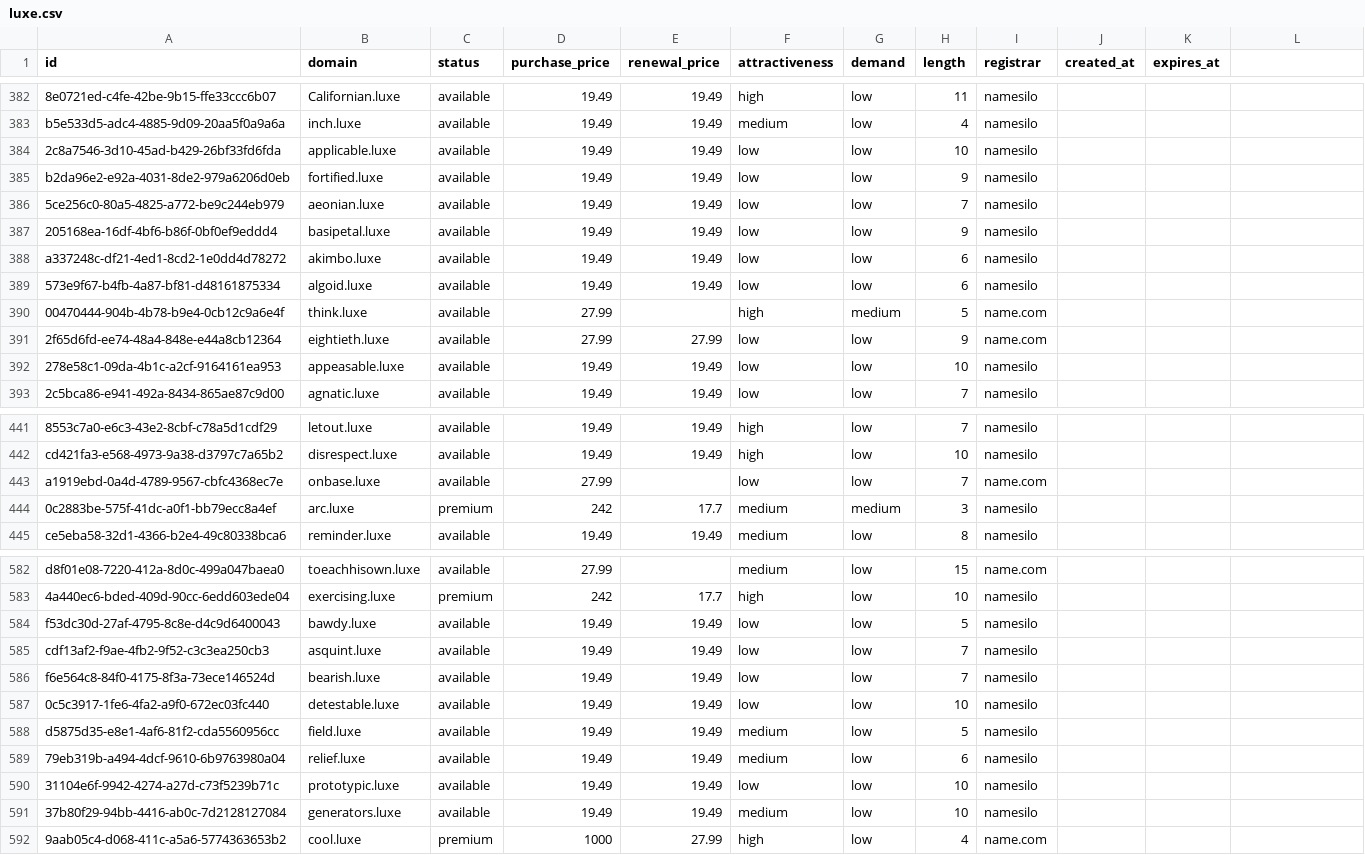
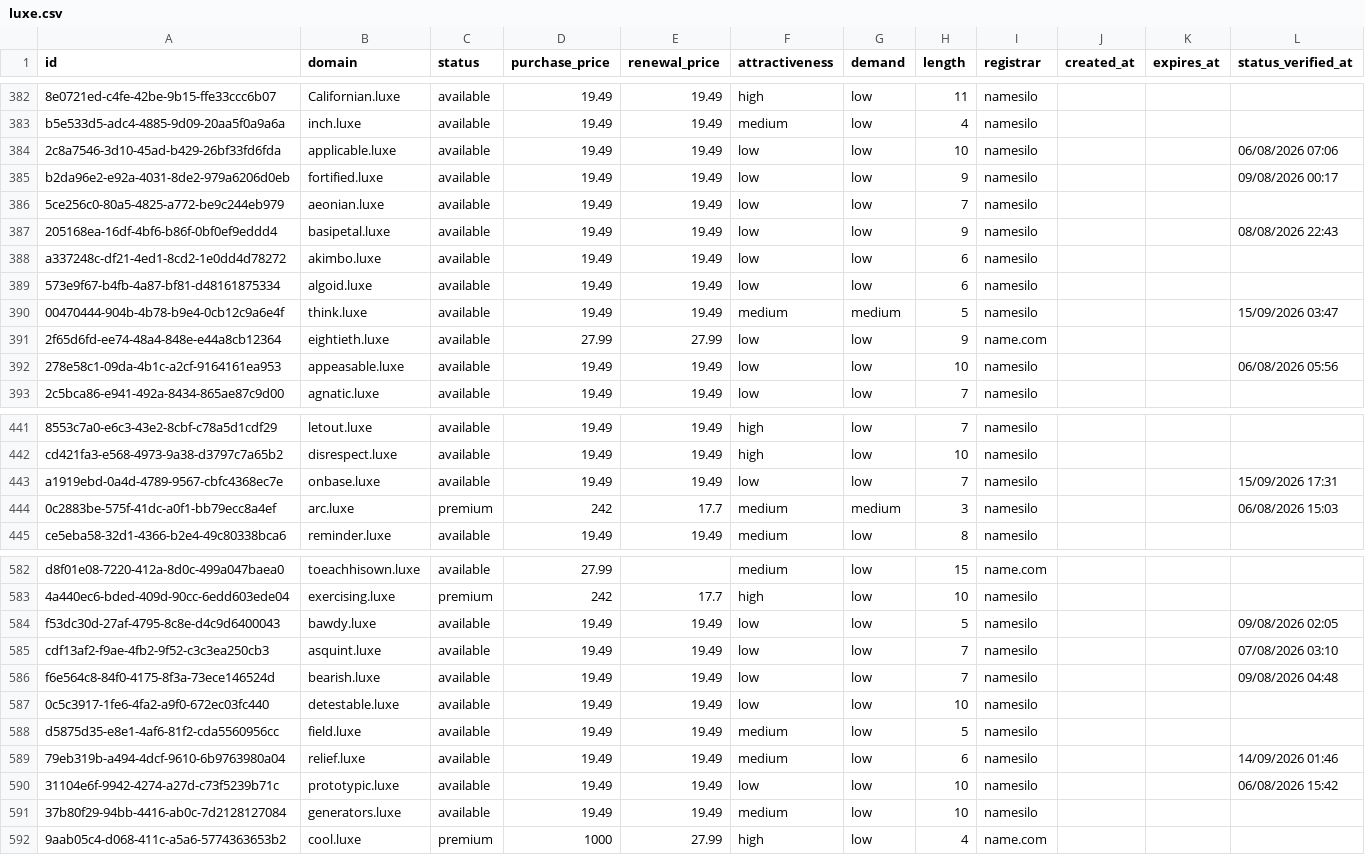
Before and after one commit to UniqueDomains/luxe-oneword-domains, a CSV file: luxe.csv, drawn as a sheet; only a part is shown, gaps mark what is left out; the diff covers the shown part only.

Commit message:
Domains update

```diff
--- a/luxe.csv
+++ b/luxe.csv
@@ -1 +1 @@
-id,domain,status,purchase_price,renewal_price,attractiveness,demand,length,registrar,created_at,expires_at
+id,domain,status,purchase_price,renewal_price,attractiveness,demand,length,registrar,created_at,expires_at,status_verified_at
@@ -384,2 +384,2 @@ b5e533d5-adc4-4885-9d09-20aa5f0a9a6a,inch.luxe,available,19.49,19.49,medium,low,
-2c8a7546-3d10-45ad-b429-26bf33fd6fda,applicable.luxe,available,19.49,19.49,low,low,10,namesilo,,
-b2da96e2-e92a-4031-8de2-979a6206d0eb,fortified.luxe,available,19.49,19.49,low,low,9,namesilo,,
+2c8a7546-3d10-45ad-b429-26bf33fd6fda,applicable.luxe,available,19.49,19.49,low,low,10,namesilo,,,06/08/2026 07:06
+b2da96e2-e92a-4031-8de2-979a6206d0eb,fortified.luxe,available,19.49,19.49,low,low,9,namesilo,,,09/08/2026 00:17
@@ -387 +387 @@ b2da96e2-e92a-4031-8de2-979a6206d0eb,fortified.luxe,available,19.49,19.49,low,lo
-205168ea-16df-4bf6-b86f-0bf0ef9eddd4,basipetal.luxe,available,19.49,19.49,low,low,9,namesilo,,
+205168ea-16df-4bf6-b86f-0bf0ef9eddd4,basipetal.luxe,available,19.49,19.49,low,low,9,namesilo,,,08/08/2026 22:43
@@ -390 +390 @@ a337248c-df21-4ed1-8cd2-1e0dd4d78272,akimbo.luxe,available,19.49,19.49,low,low,6
-00470444-904b-4b78-b9e4-0cb12c9a6e4f,think.luxe,available,27.99,,high,medium,5,name.com,,
+00470444-904b-4b78-b9e4-0cb12c9a6e4f,think.luxe,available,19.49,19.49,medium,medium,5,namesilo,,,15/09/2026 03:47
@@ -392 +392 @@ a337248c-df21-4ed1-8cd2-1e0dd4d78272,akimbo.luxe,available,19.49,19.49,low,low,6
-278e58c1-09da-4b1c-a2cf-9164161ea953,appeasable.luxe,available,19.49,19.49,low,low,10,namesilo,,
+278e58c1-09da-4b1c-a2cf-9164161ea953,appeasable.luxe,available,19.49,19.49,low,low,10,namesilo,,,06/08/2026 05:56
@@ -443,2 +443,2 @@ cd421fa3-e568-4973-9a38-d3797c7a65b2,disrespect.luxe,available,19.49,19.49,high,
-a1919ebd-0a4d-4789-9567-cbfc4368ec7e,onbase.luxe,available,27.99,,low,low,7,name.com,,
-0c2883be-575f-41dc-a0f1-bb79ecc8a4ef,arc.luxe,premium,242,17.7,medium,medium,3,namesilo,,
+a1919ebd-0a4d-4789-9567-cbfc4368ec7e,onbase.luxe,available,19.49,19.49,low,low,7,namesilo,,,15/09/2026 17:31
+0c2883be-575f-41dc-a0f1-bb79ecc8a4ef,arc.luxe,premium,242,17.7,medium,medium,3,namesilo,,,06/08/2026 15:03
@@ -584,3 +584,3 @@ d8f01e08-7220-412a-8d0c-499a047baea0,toeachhisown.luxe,available,27.99,,medium,l
-f53dc30d-27af-4795-8c8e-d4c9d6400043,bawdy.luxe,available,19.49,19.49,low,low,5,namesilo,,
-cdf13af2-f9ae-4fb2-9f52-c3c3ea250cb3,asquint.luxe,available,19.49,19.49,low,low,7,namesilo,,
-f6e564c8-84f0-4175-8f3a-73ece146524d,bearish.luxe,available,19.49,19.49,low,low,7,namesilo,,
+f53dc30d-27af-4795-8c8e-d4c9d6400043,bawdy.luxe,available,19.49,19.49,low,low,5,namesilo,,,09/08/2026 02:05
+cdf13af2-f9ae-4fb2-9f52-c3c3ea250cb3,asquint.luxe,available,19.49,19.49,low,low,7,namesilo,,,07/08/2026 03:10
+f6e564c8-84f0-4175-8f3a-73ece146524d,bearish.luxe,available,19.49,19.49,low,low,7,namesilo,,,09/08/2026 04:48
@@ -589,2 +589,2 @@ d5875d35-e8e1-4af6-81f2-cda5560956cc,field.luxe,available,19.49,19.49,medium,low
-79eb319b-a494-4dcf-9610-6b9763980a04,relief.luxe,available,19.49,19.49,medium,low,6,namesilo,,
-31104e6f-9942-4274-a27d-c73f5239b71c,prototypic.luxe,available,19.49,19.49,low,low,10,namesilo,,
+79eb319b-a494-4dcf-9610-6b9763980a04,relief.luxe,available,19.49,19.49,medium,low,6,namesilo,,,14/09/2026 01:46
+31104e6f-9942-4274-a27d-c73f5239b71c,prototypic.luxe,available,19.49,19.49,low,low,10,namesilo,,,06/08/2026 15:42
```
Also changed, not shown: 97 edited cells elsewhere in this file, 6 other files.
